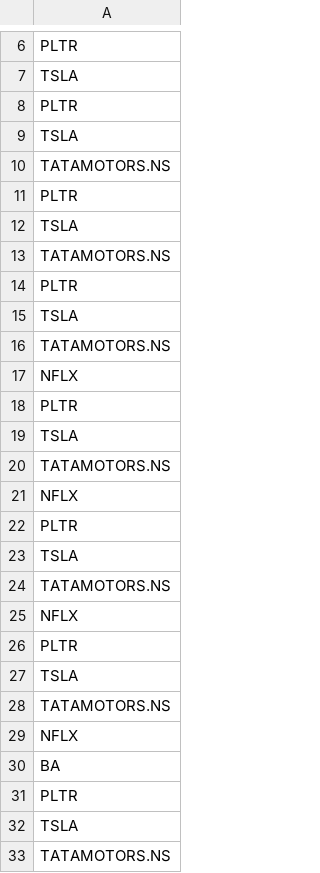
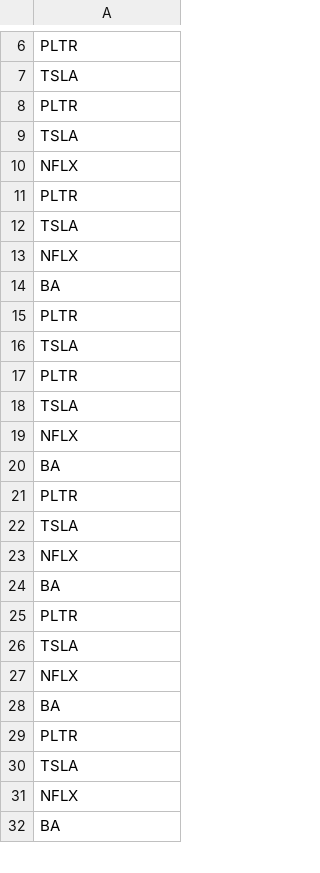
Before and after one commit to rupinderjkohli/convexalgo, a CSV file: user_selected_options.csv, drawn as a sheet; only a part is shown, gaps mark what is left out; the diff covers the shown part only.

```diff
--- a/user_selected_options.csv
+++ b/user_selected_options.csv
@@ -9,9 +9,2 @@ PLTR
 TSLA
-TATAMOTORS.NS
-PLTR
-TSLA
-TATAMOTORS.NS
-PLTR
-TSLA
-TATAMOTORS.NS
 NFLX
@@ -19,11 +12,2 @@ PLTR
 TSLA
-TATAMOTORS.NS
-NFLX
-PLTR
-TSLA
-TATAMOTORS.NS
-NFLX
-PLTR
-TSLA
-TATAMOTORS.NS
 NFLX
@@ -32,2 +16,17 @@ PLTR
 TSLA
-TATAMOTORS.NS
+PLTR
+TSLA
+NFLX
+BA
+PLTR
+TSLA
+NFLX
+BA
+PLTR
+TSLA
+NFLX
+BA
+PLTR
+TSLA
+NFLX
+BA
```
Also changed, not shown: 9 added rows elsewhere in this file, 1 other file.
